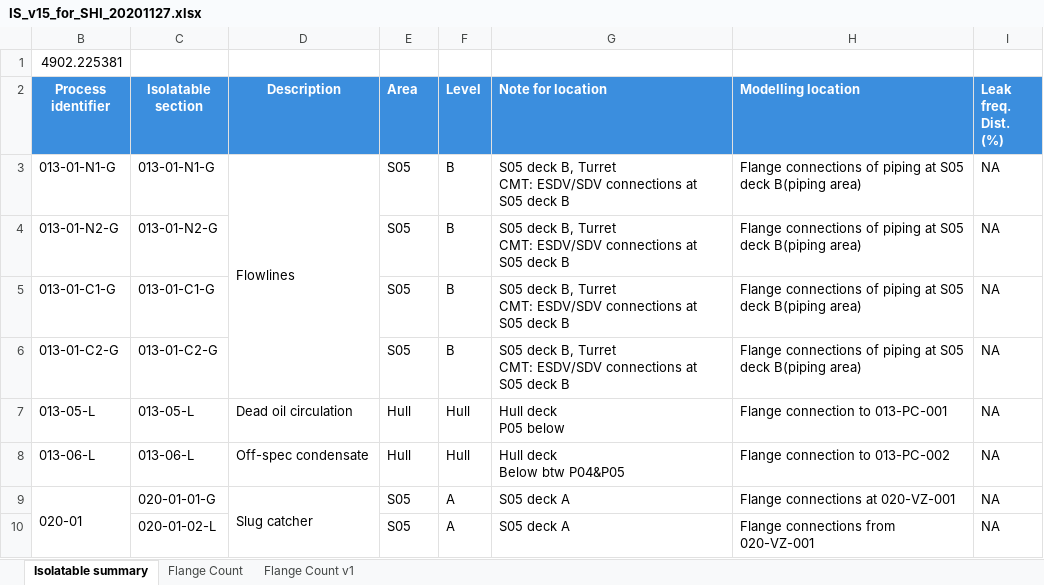
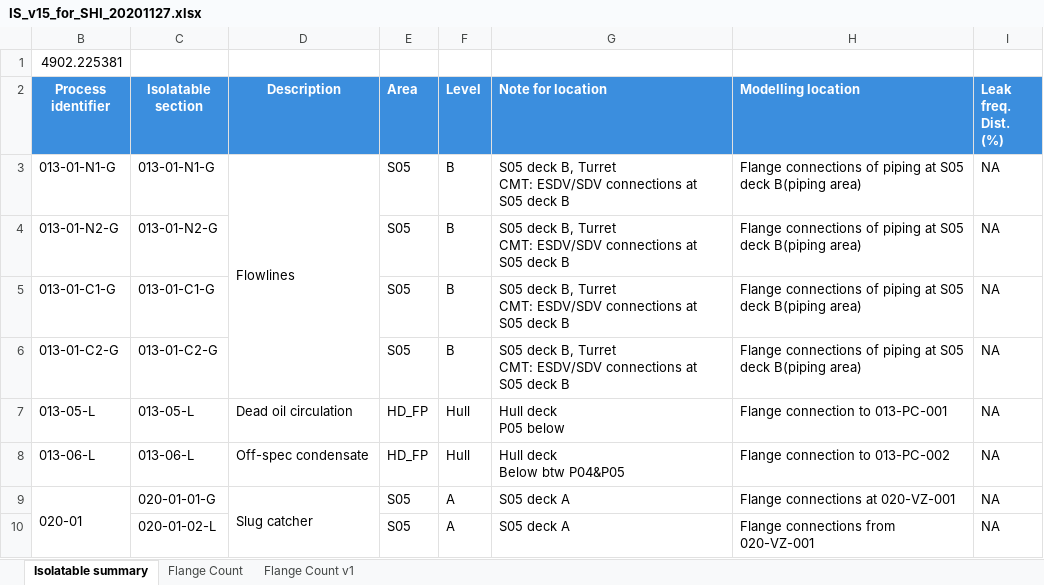
Before and after one commit to vivlavie/RubyFRA, an Excel workbook: IS_v15_for_SHI_20201127.xlsx, sheet Isolatable summary, drawn as a sheet; only a part is shown; values as stored, in another font and other column widths than the file's, no borders; the diff covers the shown part only; the diff names each change by its address in the sheet, - before the commit and + after, or states it on an @@ line.

```diff
--- a/IS_v15_for_SHI_20201127.xlsx (sheet Isolatable summary)
+++ b/IS_v15_for_SHI_20201127.xlsx (sheet Isolatable summary)
-E7:E8 (Area): Hull
+E7:E8 (Area): HD_FP
```
Also changed, not shown: 28 edited cells, cell formats and merged cells elsewhere in this sheet, Bv08_i5.xlsx, 15 other files.
